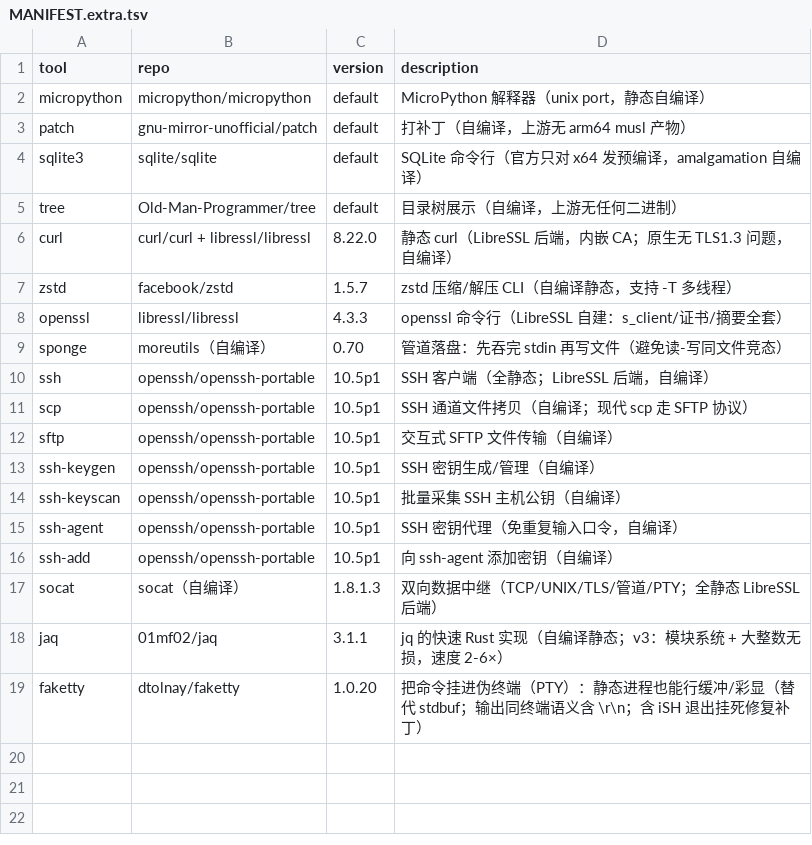
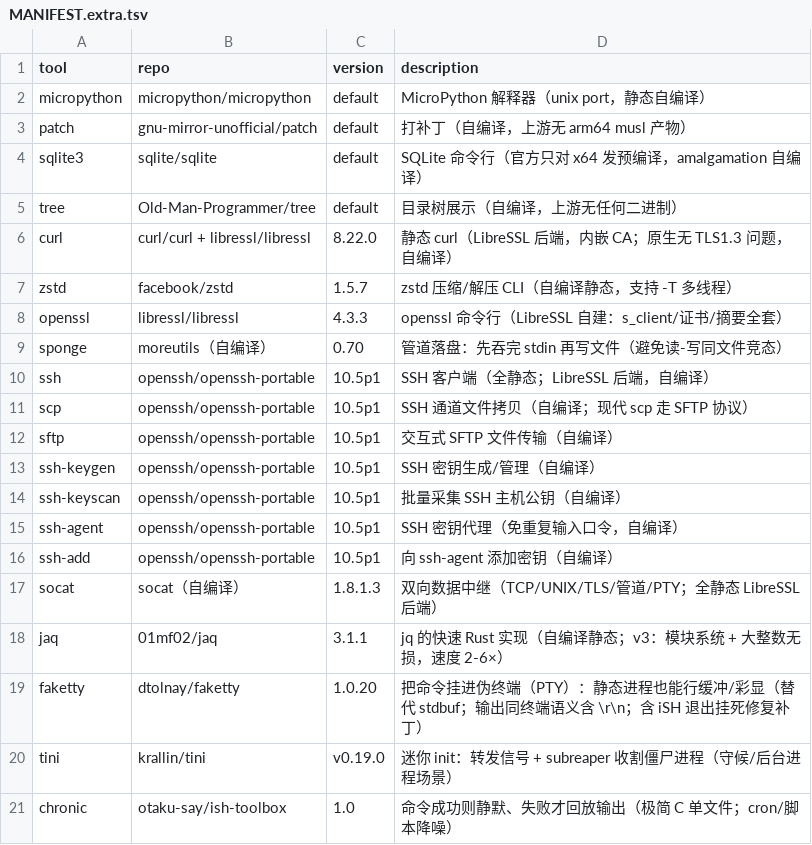
Before and after one commit to otaku-say/ish-toolbox, a TSV file: MANIFEST.extra.tsv, drawn as a sheet.

Commit message:
chore: 登记 tini/chronic

```diff
--- a/MANIFEST.extra.tsv
+++ b/MANIFEST.extra.tsv
@@ -19 +19,3 @@ jaq	01mf02/jaq	3.1.1	jq 的快速 Rust 实现（自编译静态；v3：模块系
 faketty	dtolnay/faketty	1.0.20	把命令挂进伪终端（PTY）：静态进程也能行缓冲/彩显（替代 stdbuf；输出同终端语义含 \r\n；含 iSH 退出挂死修复补丁）
+tini	krallin/tini	v0.19.0	迷你 init：转发信号 + subreaper 收割僵尸进程（守候/后台进程场景）
+chronic	otaku-say/ish-toolbox	1.0	命令成功则静默、失败才回放输出（极简 C 单文件；cron/脚本降噪）
```
